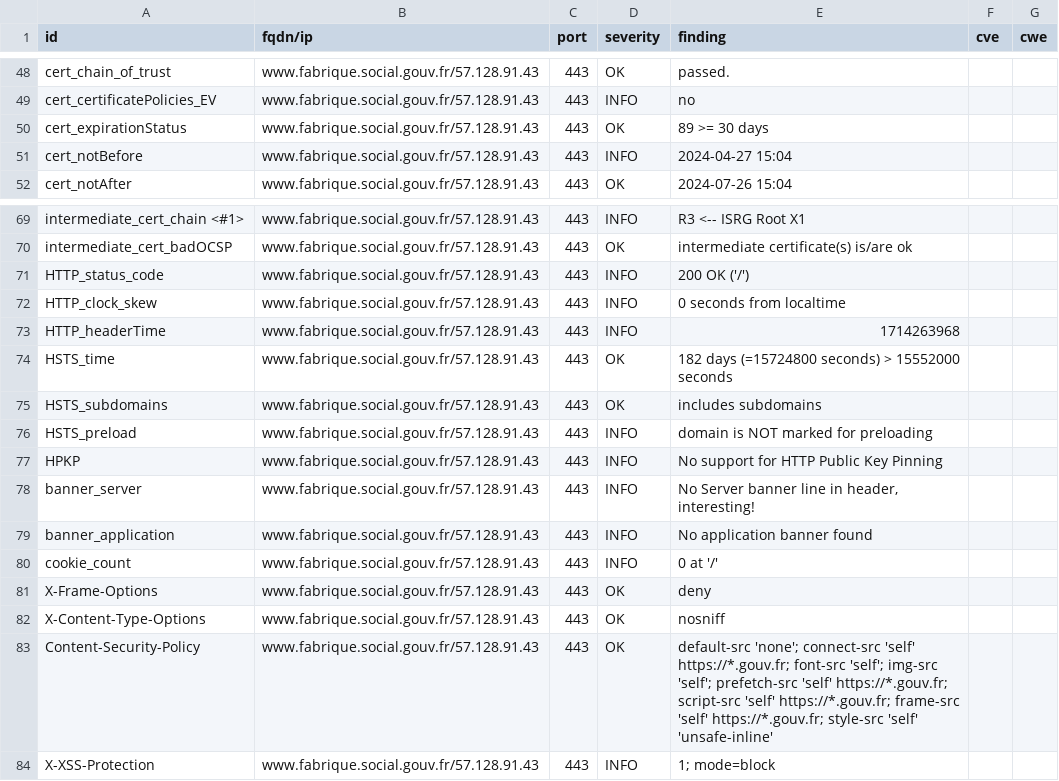
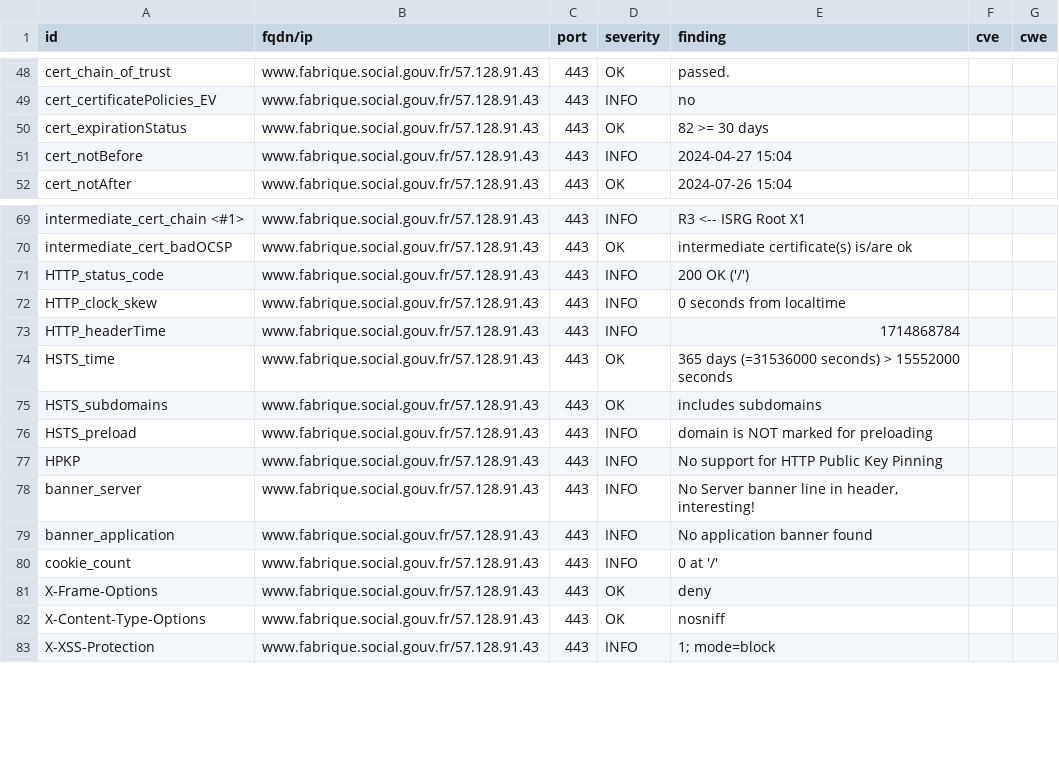
Before and after one commit to vviers/dahslord, a CSV file: results/aHR0cHM6Ly93d3cuZmFicmlxdWUuc29jaWFsLmdvdXYuZnI=/testssl.csv, drawn as a sheet; only a part is shown, gaps mark what is left out.

Commit message:
update: https://www.fabrique.social.gouv.fr

```diff
--- a/results/aHR0cHM6Ly93d3cuZmFicmlxdWUuc29jaWFsLmdvdXYuZnI=/testssl.csv
+++ b/results/aHR0cHM6Ly93d3cuZmFicmlxdWUuc29jaWFsLmdvdXYuZnI=/testssl.csv
@@ -49,3 +49,3 @@
 "cert_certificatePolicies_EV","www.fabrique.social.gouv.fr/57.128.91.43","443","INFO","no","",""
-"cert_expirationStatus","www.fabrique.social.gouv.fr/57.128.91.43","443","OK","89 >= 30 days","",""
+"cert_expirationStatus","www.fabrique.social.gouv.fr/57.128.91.43","443","OK","82 >= 30 days","",""
 "cert_notBefore","www.fabrique.social.gouv.fr/57.128.91.43","443","INFO","2024-04-27 15:04","",""
@@ -72,4 +72,4 @@
 "HTTP_clock_skew","www.fabrique.social.gouv.fr/57.128.91.43","443","INFO","0 seconds from localtime","",""
-"HTTP_headerTime","www.fabrique.social.gouv.fr/57.128.91.43","443","INFO","1714263968","",""
-"HSTS_time","www.fabrique.social.gouv.fr/57.128.91.43","443","OK","182 days (=15724800 seconds) > 15552000 seconds","",""
+"HTTP_headerTime","www.fabrique.social.gouv.fr/57.128.91.43","443","INFO","1714868784","",""
+"HSTS_time","www.fabrique.social.gouv.fr/57.128.91.43","443","OK","365 days (=31536000 seconds) > 15552000 seconds","",""
 "HSTS_subdomains","www.fabrique.social.gouv.fr/57.128.91.43","443","OK","includes subdomains","",""
@@ -82,3 +82,2 @@
 "X-Content-Type-Options","www.fabrique.social.gouv.fr/57.128.91.43","443","OK","nosniff","",""
-"Content-Security-Policy","www.fabrique.social.gouv.fr/57.128.91.43","443","OK","default-src 'none'; connect-src 'self' https://*.gouv.fr; font-src 'self'; img-src 'self'; prefetch-src 'self' https://*.gouv.fr; script-src 'self' https://*.gouv.fr; frame-src 'self' https://*.gouv.fr; style-src 'self' 'unsafe-inline'","",""
 "X-XSS-Protection","www.fabrique.social.gouv.fr/57.128.91.43","443","INFO","1; mode=block","",""
```
Also changed, not shown: 12 other files.
